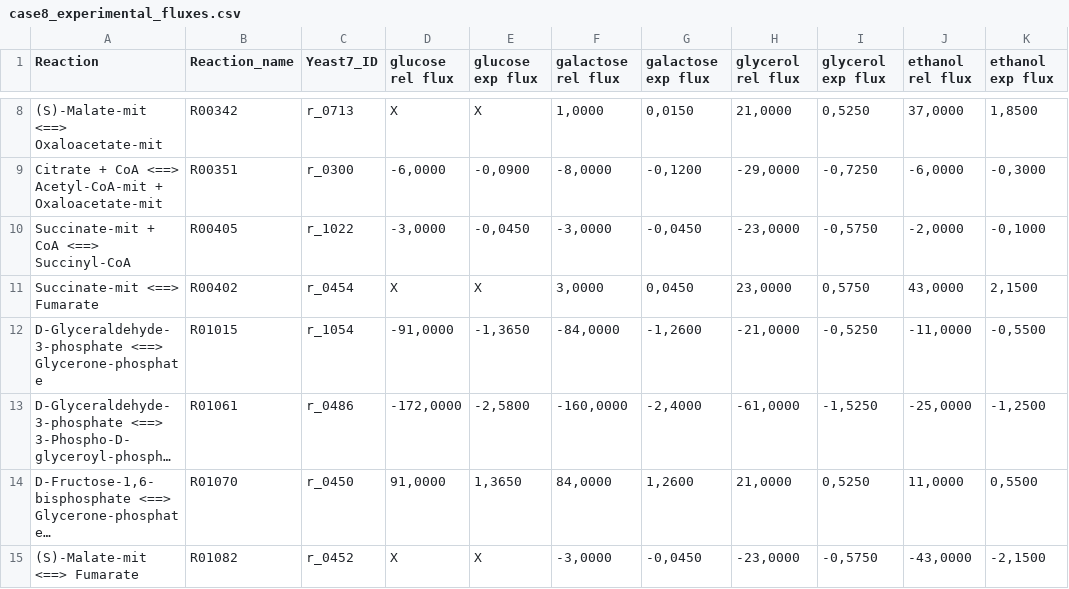
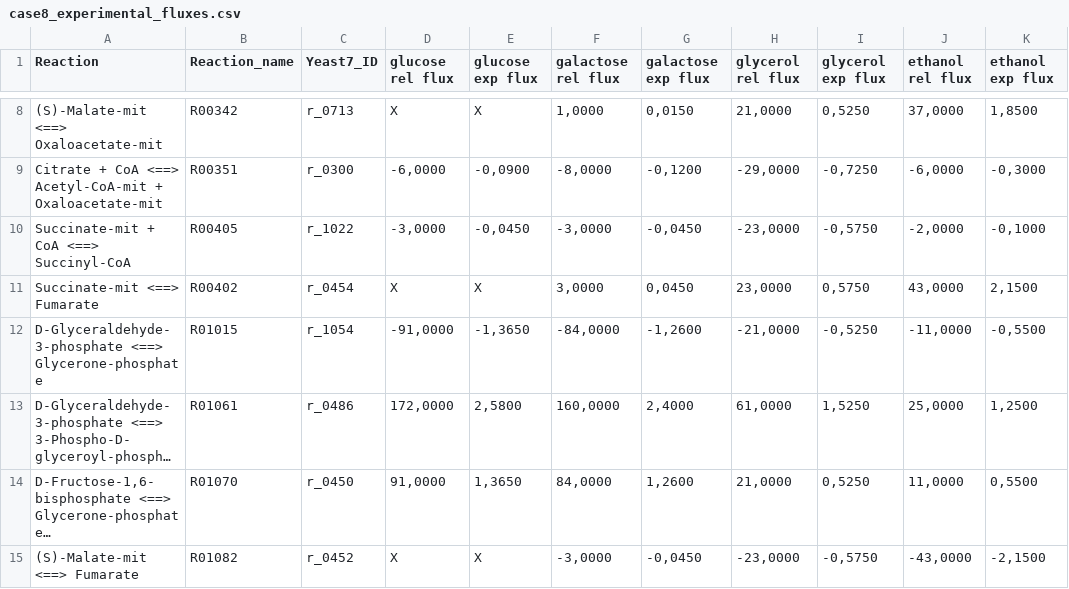
Before and after one commit to TelmaAfonso/DeYeast, a CSV file: Results/Case 8/case8_experimental_fluxes.csv, drawn as a sheet; only a part is shown, gaps mark what is left out; long unchanged cells end in …; the diff names each change by its address in the sheet, - before the commit and + after, or states it on an @@ line.

Commit message:
Updated case 8 report (now working!)

```diff
--- a/Results/Case 8/case8_experimental_fluxes.csv
+++ b/Results/Case 8/case8_experimental_fluxes.csv
-D13 (glucose rel flux): -172,0000
+D13 (glucose rel flux): 172,0000
-E13 (glucose exp flux): -2,5800
+E13 (glucose exp flux): 2,5800
-F13 (galactose rel flux): -160,0000
+F13 (galactose rel flux): 160,0000
-G13 (galactose exp flux): -2,4000
+G13 (galactose exp flux): 2,4000
-H13 (glycerol rel flux): -61,0000
+H13 (glycerol rel flux): 61,0000
-I13 (glycerol exp flux): -1,5250
+I13 (glycerol exp flux): 1,5250
-J13 (ethanol rel flux): -25,0000
+J13 (ethanol rel flux): 25,0000
-K13 (ethanol exp flux): -1,2500
+K13 (ethanol exp flux): 1,2500
```
Also changed, not shown: 38 other files.
